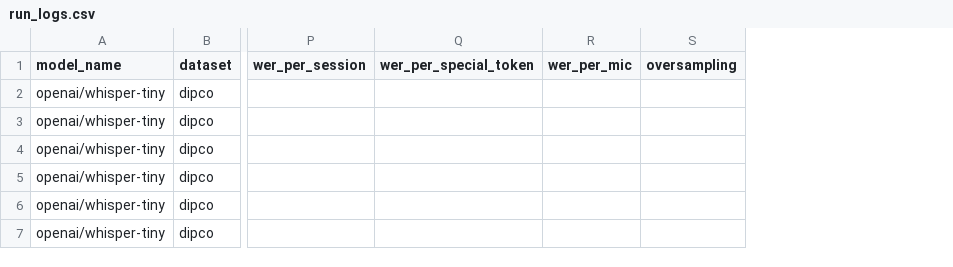
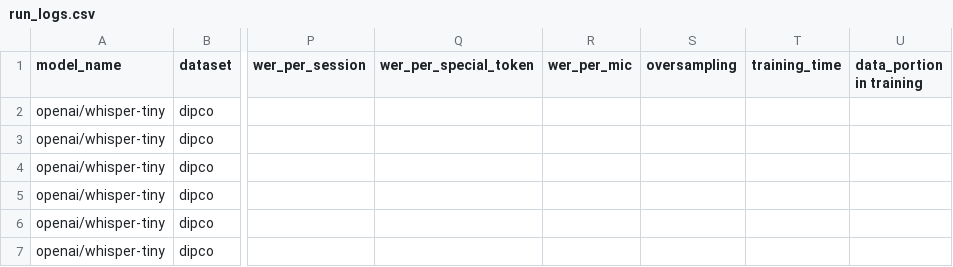
Before and after one commit to niklas-baier/Master_thesis, a CSV file: run_logs.csv, drawn as a sheet; only a part is shown, gaps mark what is left out; the diff covers the shown part only; the diff names each change by its address in the sheet, - before the commit and + after, or states it on an @@ line.

```diff
--- a/run_logs.csv
+++ b/run_logs.csv
+column T (training_time), empty
+column U (data_portion in training), empty
```
Also changed, not shown: 4 added rows elsewhere in this file, 1 other file.
